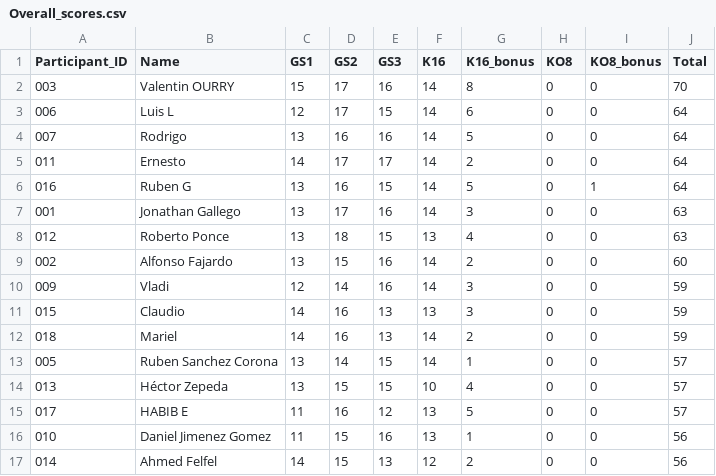
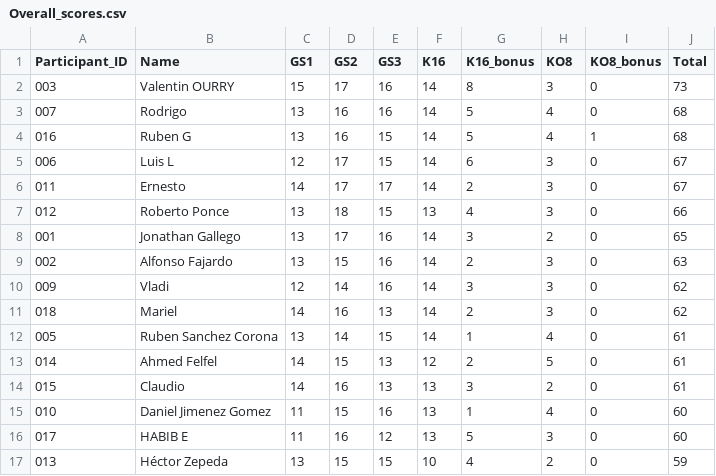
Before and after one commit to alffajardo/worldcup_2026, a CSV file: Overall_scores.csv, drawn as a sheet; only a part is shown; the diff covers the shown part only.

```diff
--- a/Overall_scores.csv
+++ b/Overall_scores.csv
@@ -1,17 +1,17 @@
 Participant_ID,Name,GS1,GS2,GS3,K16,K16_bonus,KO8,KO8_bonus,Total
-003,Valentin OURRY,15,17,16,14,8,0,0,70
-006,Luis L,12,17,15,14,6,0,0,64
-007,Rodrigo,13,16,16,14,5,0,0,64
-011,Ernesto,14,17,17,14,2,0,0,64
-016,Ruben G,13,16,15,14,5,0,1,64
-001,Jonathan Gallego,13,17,16,14,3,0,0,63
-012,Roberto Ponce,13,18,15,13,4,0,0,63
-002,Alfonso Fajardo,13,15,16,14,2,0,0,60
-009,Vladi,12,14,16,14,3,0,0,59
-015,Claudio,14,16,13,13,3,0,0,59
-018,Mariel,14,16,13,14,2,0,0,59
-005,Ruben Sanchez Corona,13,14,15,14,1,0,0,57
-013,Héctor Zepeda,13,15,15,10,4,0,0,57
-017,HABIB E,11,16,12,13,5,0,0,57
-010,Daniel Jimenez Gomez,11,15,16,13,1,0,0,56
-014,Ahmed Felfel,14,15,13,12,2,0,0,56
+003,Valentin OURRY,15,17,16,14,8,3,0,73
+007,Rodrigo,13,16,16,14,5,4,0,68
+016,Ruben G,13,16,15,14,5,4,1,68
+006,Luis L,12,17,15,14,6,3,0,67
+011,Ernesto,14,17,17,14,2,3,0,67
+012,Roberto Ponce,13,18,15,13,4,3,0,66
+001,Jonathan Gallego,13,17,16,14,3,2,0,65
+002,Alfonso Fajardo,13,15,16,14,2,3,0,63
+009,Vladi,12,14,16,14,3,3,0,62
+018,Mariel,14,16,13,14,2,3,0,62
+005,Ruben Sanchez Corona,13,14,15,14,1,4,0,61
+014,Ahmed Felfel,14,15,13,12,2,5,0,61
+015,Claudio,14,16,13,13,3,2,0,61
+010,Daniel Jimenez Gomez,11,15,16,13,1,4,0,60
+017,HABIB E,11,16,12,13,5,3,0,60
+013,Héctor Zepeda,13,15,15,10,4,2,0,59
```
Also changed, not shown: 8 edited cells elsewhere in this file, 2 other files.
